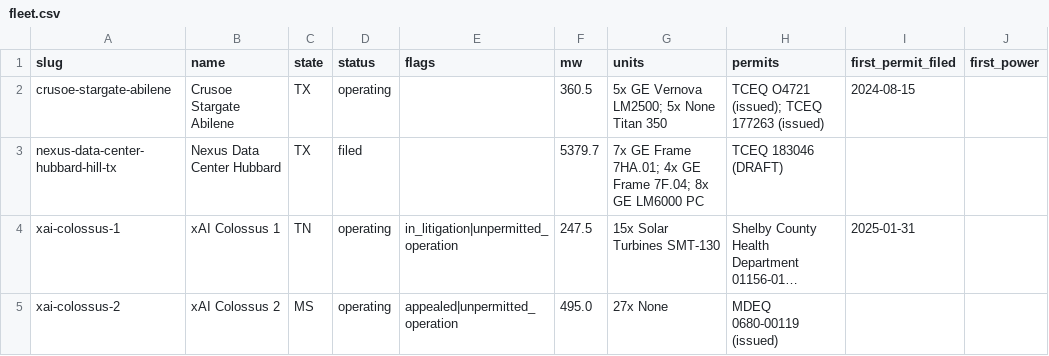
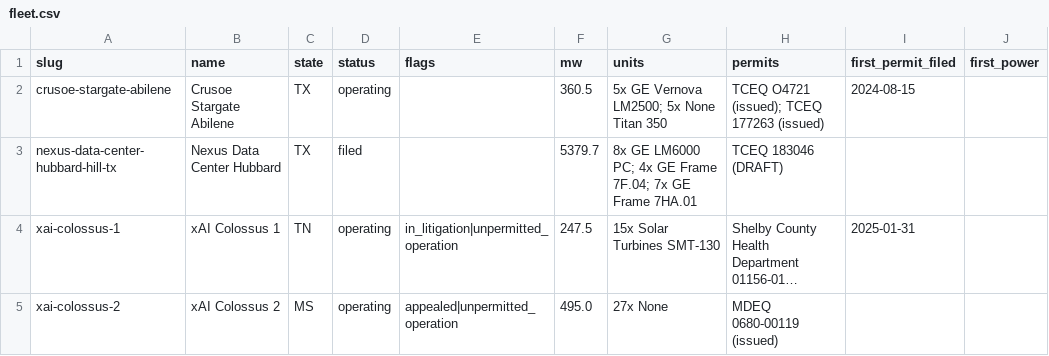
Before and after one commit to ykorets/btw, a CSV file: data/fleet.csv, drawn as a sheet; long unchanged cells end in …; the diff names each change by its address in the sheet, - before the commit and + after, or states it on an @@ line.

```diff
--- a/data/fleet.csv
+++ b/data/fleet.csv
-G3 (units): 7x GE Frame 7HA.01; 4x GE Frame 7F.04; 8x GE LM6000 PC
+G3 (units): 8x GE LM6000 PC; 4x GE Frame 7F.04; 7x GE Frame 7HA.01
```
Also changed, not shown: 2 other files.
